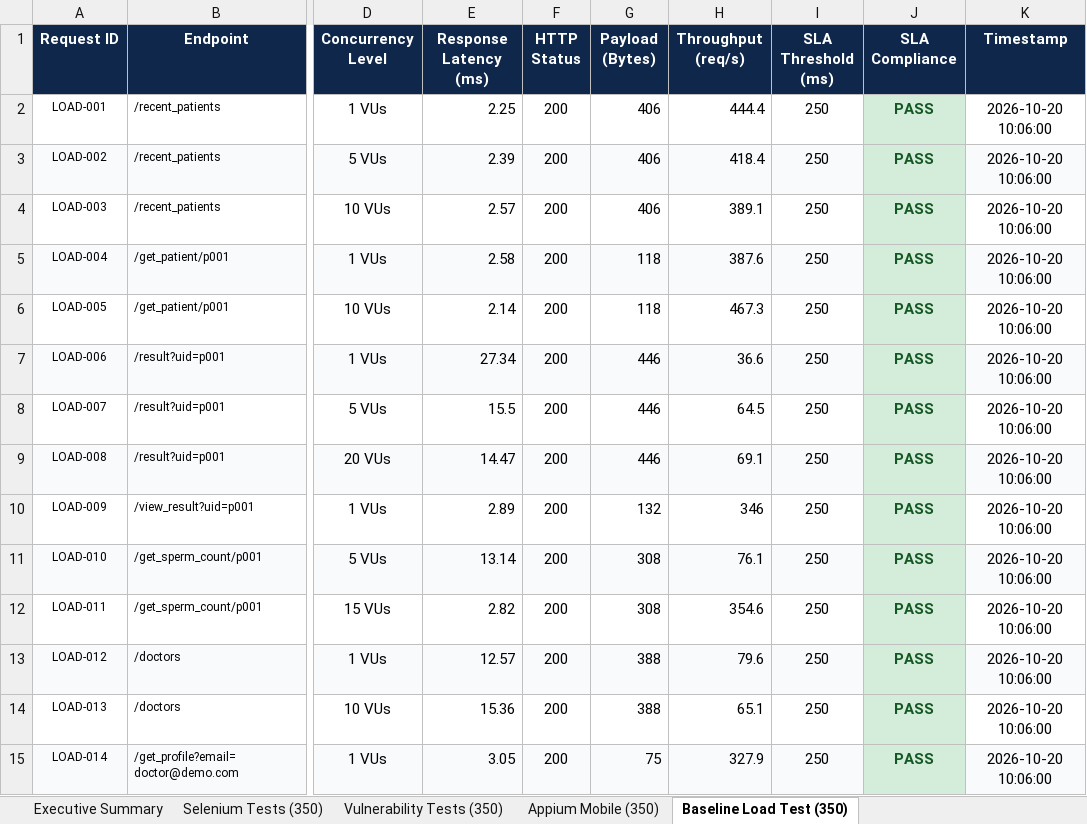
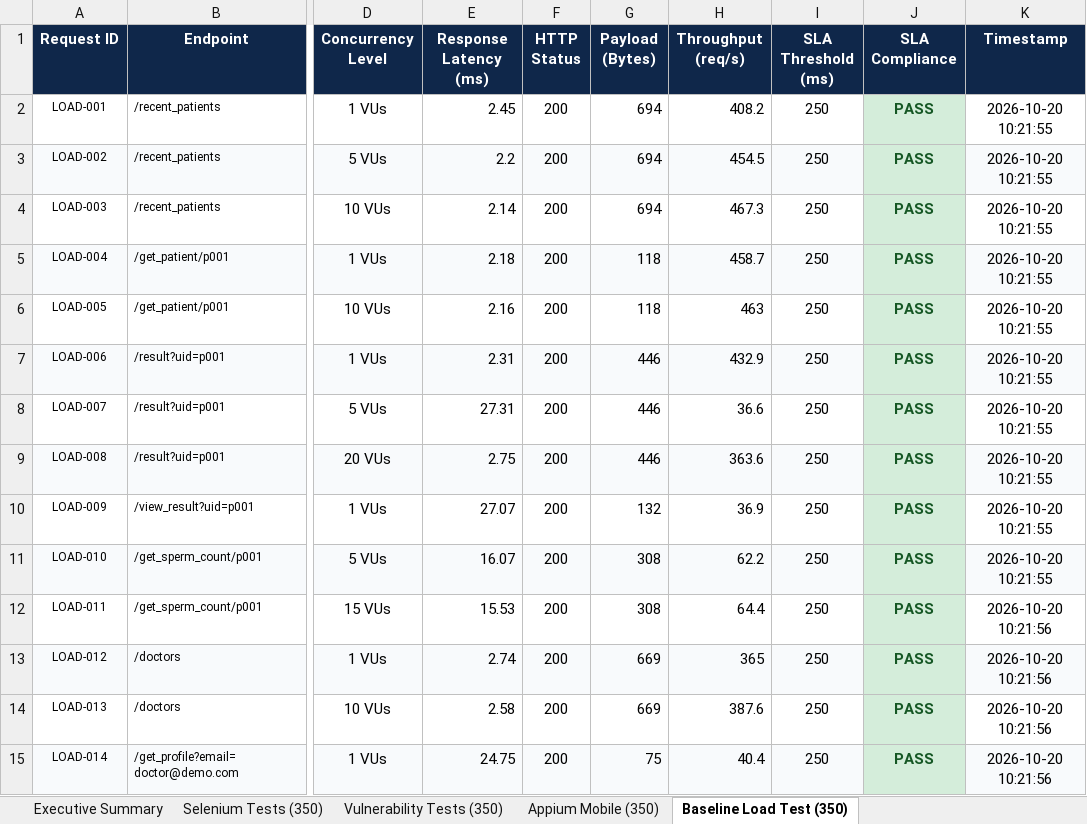
Before and after one commit to Jayadhithiya/Spermoscope, an Excel workbook: reports/Spermoscope_Test_Report.xlsx, sheet Baseline Load Test (350), drawn as a sheet; only a part is shown, gaps mark what is left out; values as stored, in another font and other column widths than the file's, no borders; the diff covers the shown part only; the diff names each change by its address in the sheet, - before the commit and + after, or states it on an @@ line.

```diff
--- a/reports/Spermoscope_Test_Report.xlsx (sheet Baseline Load Test (350))
+++ b/reports/Spermoscope_Test_Report.xlsx (sheet Baseline Load Test (350))
-E2 (Response Latency (ms)): 2.25
+E2 (Response Latency (ms)): 2.45
-G2:G4 (Payload (Bytes)): 406
+G2:G4 (Payload (Bytes)): 694
-H2 (Throughput (req/s)): 444.4
+H2 (Throughput (req/s)): 408.2
-K2:K11 (Timestamp): 2026-10-20 10:06:00
+K2:K11 (Timestamp): 2026-10-20 10:21:55
-E3 (Response Latency (ms)): 2.39
+E3 (Response Latency (ms)): 2.2
-H3 (Throughput (req/s)): 418.4
+H3 (Throughput (req/s)): 454.5
-E4 (Response Latency (ms)): 2.57
+E4 (Response Latency (ms)): 2.14
-H4 (Throughput (req/s)): 389.1
+H4 (Throughput (req/s)): 467.3
-E5 (Response Latency (ms)): 2.58
+E5 (Response Latency (ms)): 2.18
-H5 (Throughput (req/s)): 387.6
+H5 (Throughput (req/s)): 458.7
-E6 (Response Latency (ms)): 2.14
+E6 (Response Latency (ms)): 2.16
-H6 (Throughput (req/s)): 467.3
+H6 (Throughput (req/s)): 463
-E7 (Response Latency (ms)): 27.34
+E7 (Response Latency (ms)): 2.31
-H7 (Throughput (req/s)): 36.6
+H7 (Throughput (req/s)): 432.9
-E8 (Response Latency (ms)): 15.5
+E8 (Response Latency (ms)): 27.31
-H8 (Throughput (req/s)): 64.5
+H8 (Throughput (req/s)): 36.6
-E9 (Response Latency (ms)): 14.47
+E9 (Response Latency (ms)): 2.75
-H9 (Throughput (req/s)): 69.1
+H9 (Throughput (req/s)): 363.6
-E10 (Response Latency (ms)): 2.89
+E10 (Response Latency (ms)): 27.07
-H10 (Throughput (req/s)): 346
+H10 (Throughput (req/s)): 36.9
-E11 (Response Latency (ms)): 13.14
+E11 (Response Latency (ms)): 16.07
-H11 (Throughput (req/s)): 76.1
+H11 (Throughput (req/s)): 62.2
-E12 (Response Latency (ms)): 2.82
+E12 (Response Latency (ms)): 15.53
-H12 (Throughput (req/s)): 354.6
+H12 (Throughput (req/s)): 64.4
-K12:K15 (Timestamp): 2026-10-20 10:06:00
+K12:K15 (Timestamp): 2026-10-20 10:21:56
-E13 (Response Latency (ms)): 12.57
+E13 (Response Latency (ms)): 2.74
-G13:G14 (Payload (Bytes)): 388
+G13:G14 (Payload (Bytes)): 669
-H13 (Throughput (req/s)): 79.6
+H13 (Throughput (req/s)): 365
-E14 (Response Latency (ms)): 15.36
+E14 (Response Latency (ms)): 2.58
-H14 (Throughput (req/s)): 65.1
+H14 (Throughput (req/s)): 387.6
-E15 (Response Latency (ms)): 3.05
+E15 (Response Latency (ms)): 24.75
-H15 (Throughput (req/s)): 327.9
+H15 (Throughput (req/s)): 40.4
```
Also changed, not shown: 1049 edited cells elsewhere in this sheet, sheet Vulnerability Tests (350), sheet Selenium Tests (350), sheet Appium Mobile (350), sheet Executive Summary, 4 other files.
